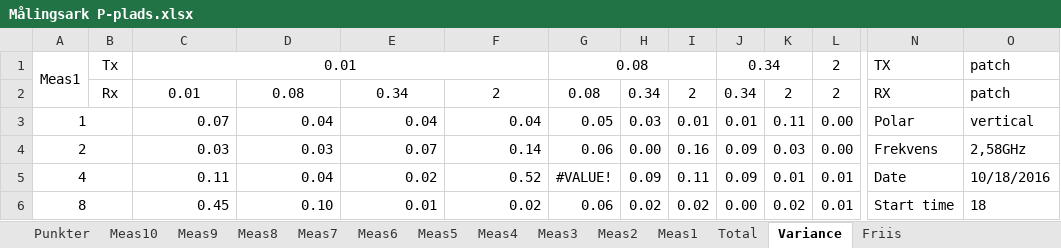
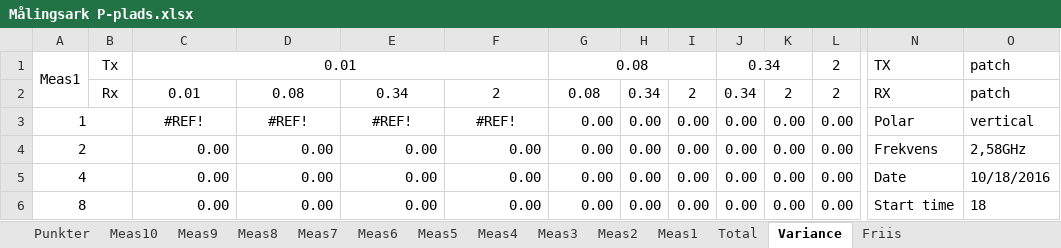
Before and after one commit to tkjj13/P7, an Excel workbook: Målingsark P-plads.xlsx, sheet Variance, drawn as a sheet; only a part is shown, gaps mark what is left out; values as stored, in another font and other column widths than the file's, no borders; removed rows and columns are numbered as before the commit, all else as after; rows hold the shown columns only; the diff covers the shown part only; the diff names each change by its address in the sheet, - before the commit and + after, or states it on an @@ line.

```diff
--- a/Målingsark P-plads.xlsx (sheet Variance)
+++ b/Målingsark P-plads.xlsx (sheet Variance)
-C3: 0.07
+C3: #REF!
-C3:F3 alignment: right
+C3:F3 alignment: center
-D3: 0.04
+D3: #REF!
-E3: 0.04
+E3: #REF!
-F3: 0.04
+F3: #REF!
-G3: 0.05
+G3: 0.00
-H3: 0.03
+H3: 0.00
-I3: 0.01
+I3: 0.00
-J3: 0.01
+J3: 0.00
-K3: 0.11
+K3: 0.00
-C4: 0.03
+C4: 0.00
-D4: 0.03
+D4: 0.00
-E4: 0.07
+E4: 0.00
-F4: 0.14
+F4: 0.00
-G4: 0.06
+G4: 0.00
-I4: 0.16
+I4: 0.00
-J4: 0.09
+J4: 0.00
-K4: 0.03
+K4: 0.00
-row 5: 4 |  | 0.11 | 0.04 | 0.02 | 0.52 | #VALUE! | 0.09 | 0.11 | 0.09 | 0.01 | 0.01 | Date | 10/18/2016
+row 5: 4 |  | 0.00 | 0.00 | 0.00 | 0.00 | 0.00 | 0.00 | 0.00 | 0.00 | 0.00 | 0.00 | Date | 10/18/2016
-C6: 0.45
+C6: 0.00
-D6: 0.10
+D6: 0.00
-E6: 0.01
+E6: 0.00
-F6: 0.02
+F6: 0.00
-G6: 0.06
+G6: 0.00
-H6: 0.02
+H6: 0.00
-I6: 0.02
+I6: 0.00
-K6: 0.02
+K6: 0.00
-L6: 0.01
+L6: 0.00
```
Also changed, not shown: 5 added rows, 5 removed rows and 26 edited cells elsewhere in this sheet, sheet Total, sheet Meas1, sheet Meas2, sheet Meas4, sheet Meas3, formulas that keep their value, 8 other files.
